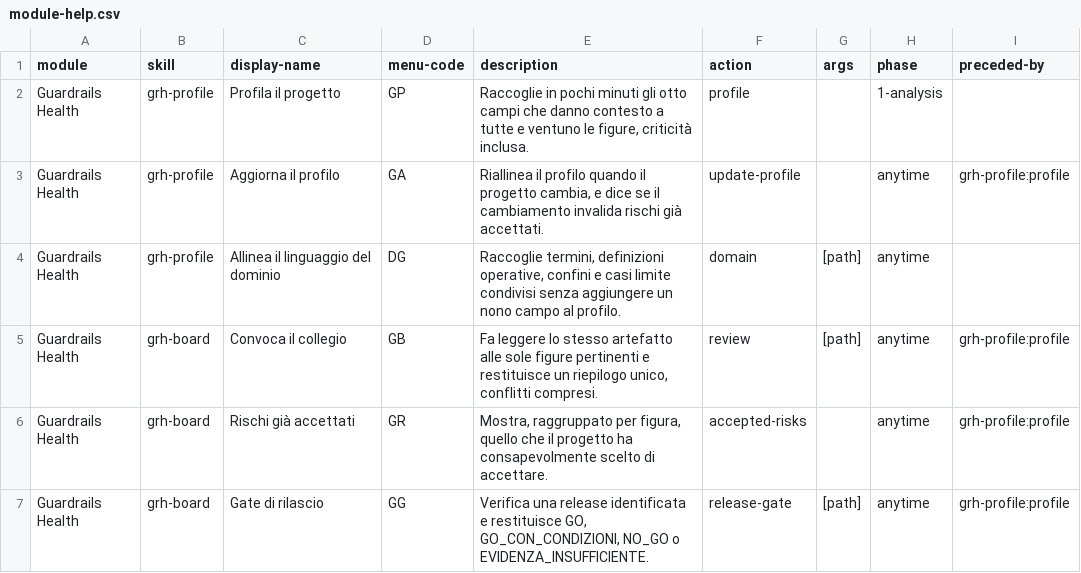
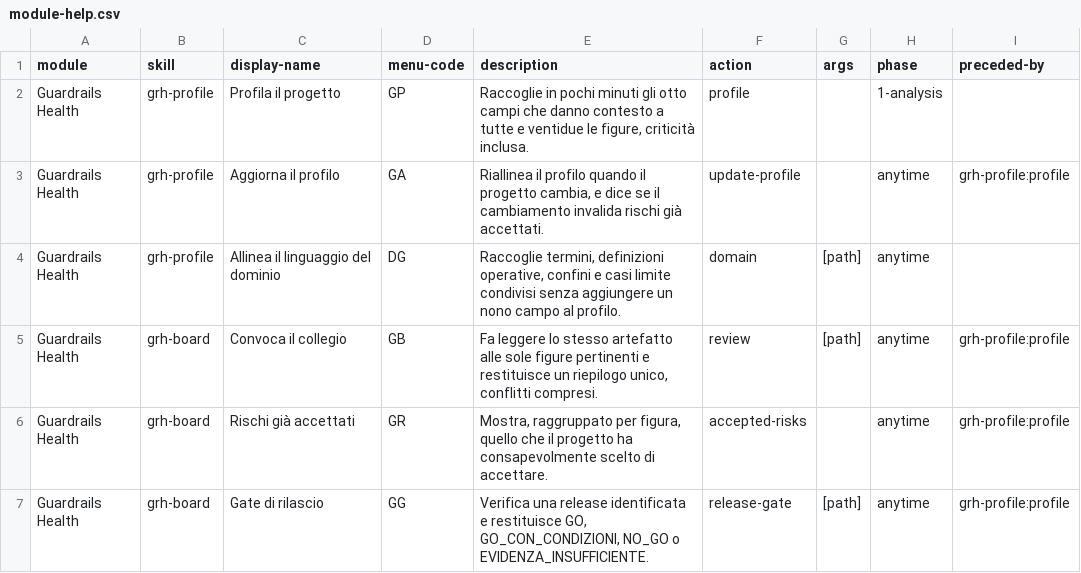
Before and after one commit to mlarese/bmad-module-guardrails-health, a CSV file: src/module-help.csv, drawn as a sheet; only a part is shown; the diff names each change by its address in the sheet, - before the commit and + after, or states it on an @@ line.

```diff
--- a/src/module-help.csv
+++ b/src/module-help.csv
-E2 (description): …tutte e ventuno le figure,…
+E2 (description): …tutte e ventidue le figure,…
```
Also changed, not shown: 2 other files.
